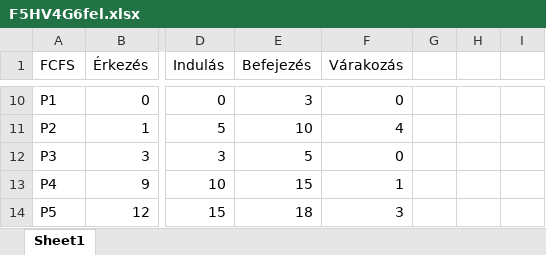
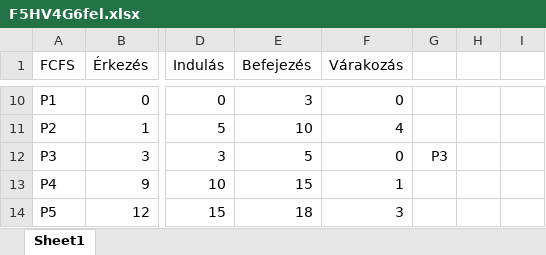
Before and after one commit to trkviktor/F5HV4GOsGyak, an Excel workbook: F5HV4G_0316/F5HV4G6fel.xlsx, sheet Sheet1, drawn as a sheet; only a part is shown, gaps mark what is left out; values as stored, in another font and other column widths than the file's, no borders; the diff names each change by its address in the sheet, - before the commit and + after, or states it on an @@ line.

```diff
--- a/F5HV4G_0316/F5HV4G6fel.xlsx (sheet Sheet1)
+++ b/F5HV4G_0316/F5HV4G6fel.xlsx (sheet Sheet1)
-G12: (empty)
+G12: P3
```
Also changed, not shown: 2 other files.
